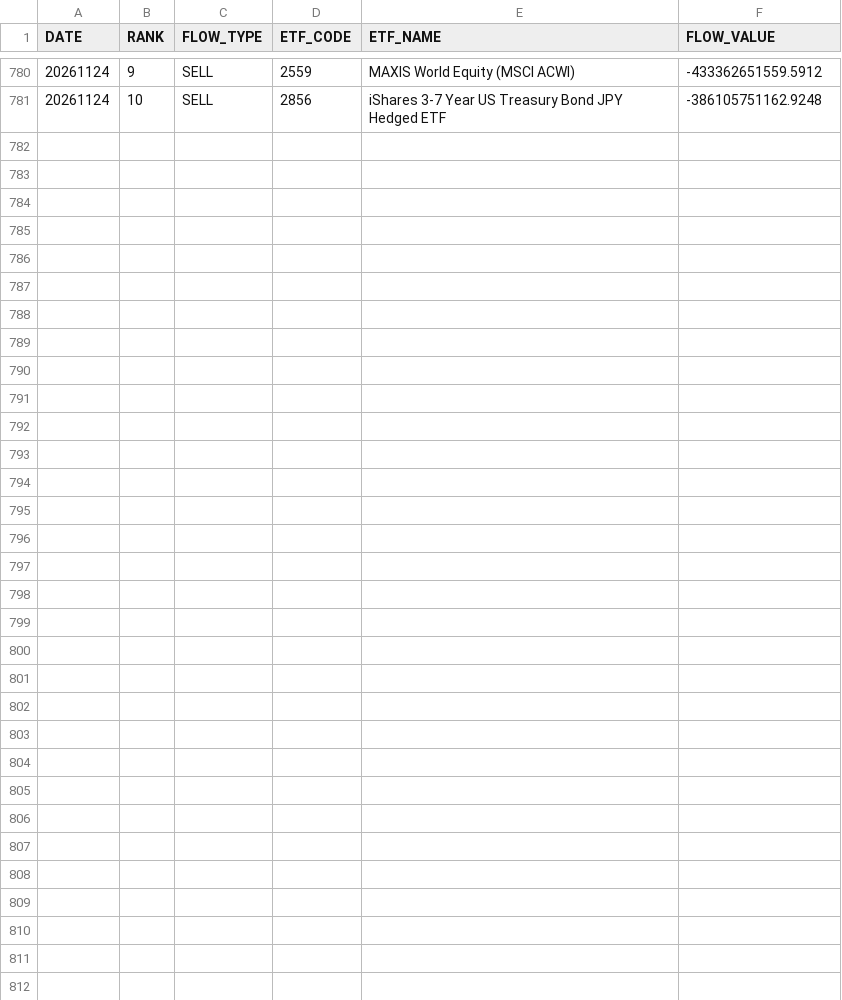
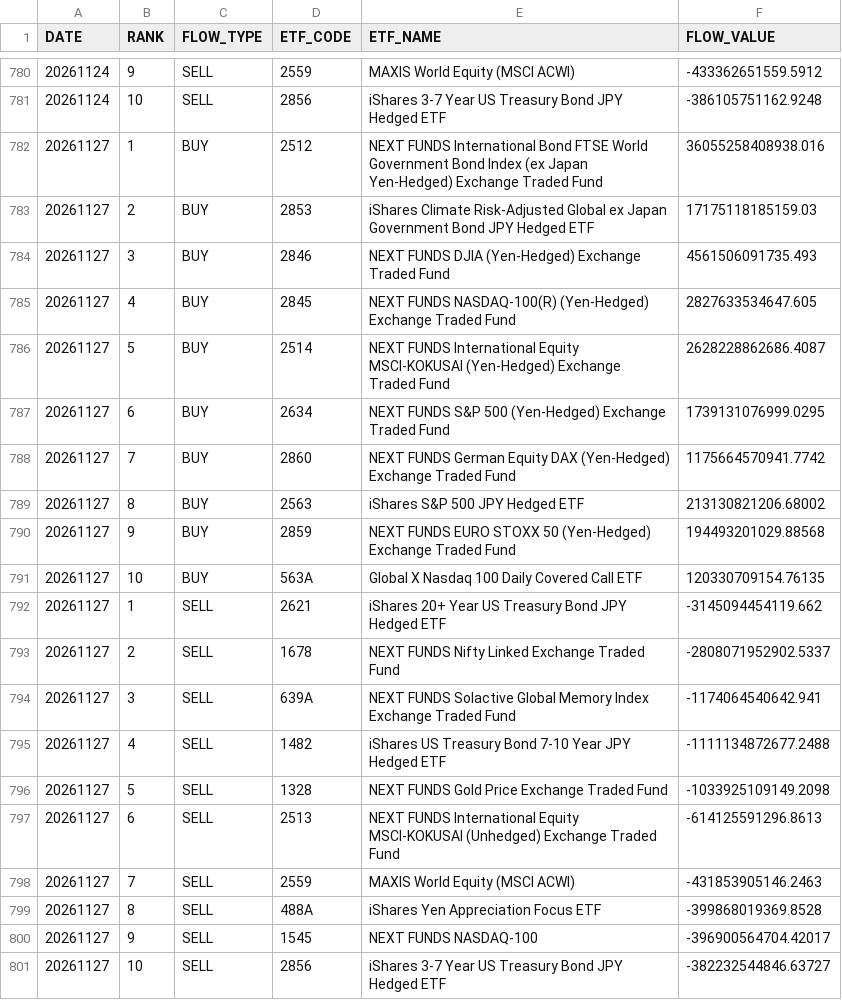
Before and after one commit to iamcoolkimo-source/ETF_Intelligence_Dashboard, a CSV file: docs/data/ETF_NET_FLOW_TOP10.csv, drawn as a sheet; only a part is shown, gaps mark what is left out.

```diff
--- a/docs/data/ETF_NET_FLOW_TOP10.csv
+++ b/docs/data/ETF_NET_FLOW_TOP10.csv
@@ -781 +781,21 @@
 20261124,10,SELL,2856,iShares 3-7 Year US Treasury Bond JPY Hedged ETF,-386105751162.9248
+20261127,1,BUY,2512,NEXT FUNDS International Bond FTSE World Government Bond Index (ex Japan Yen-Hedged) Exchange Traded Fund,36055258408938.016
+20261127,2,BUY,2853,iShares Climate Risk-Adjusted Global ex Japan Government Bond JPY Hedged ETF,17175118185159.03
+20261127,3,BUY,2846,NEXT FUNDS DJIA (Yen-Hedged) Exchange Traded Fund,4561506091735.493
+20261127,4,BUY,2845,NEXT FUNDS NASDAQ-100(R) (Yen-Hedged) Exchange Traded Fund,2827633534647.605
+20261127,5,BUY,2514,NEXT FUNDS International Equity MSCI-KOKUSAI (Yen-Hedged) Exchange Traded Fund,2628228862686.4087
+20261127,6,BUY,2634,NEXT FUNDS S&P 500 (Yen-Hedged) Exchange Traded Fund,1739131076999.0295
+20261127,7,BUY,2860,NEXT FUNDS German Equity DAX (Yen-Hedged) Exchange Traded Fund,1175664570941.7742
+20261127,8,BUY,2563,iShares S&P 500 JPY Hedged ETF,213130821206.68002
+20261127,9,BUY,2859,NEXT FUNDS EURO STOXX 50 (Yen-Hedged) Exchange Traded Fund,194493201029.88568
+20261127,10,BUY,563A,Global X Nasdaq 100 Daily Covered Call ETF,120330709154.76135
+20261127,1,SELL,2621,iShares 20+ Year US Treasury Bond JPY Hedged ETF,-3145094454119.662
+20261127,2,SELL,1678,NEXT FUNDS Nifty Linked Exchange Traded Fund,-2808071952902.5337
+20261127,3,SELL,639A,NEXT FUNDS Solactive Global Memory Index Exchange Traded Fund,-1174064540642.941
+20261127,4,SELL,1482,iShares US Treasury Bond 7-10 Year JPY Hedged ETF,-1111134872677.2488
+20261127,5,SELL,1328,NEXT FUNDS Gold Price Exchange Traded Fund,-1033925109149.2098
+20261127,6,SELL,2513,NEXT FUNDS International Equity MSCI-KOKUSAI (Unhedged) Exchange Traded Fund,-614125591296.8613
+20261127,7,SELL,2559,MAXIS World Equity (MSCI ACWI),-431853905146.2463
+20261127,8,SELL,488A,iShares Yen Appreciation Focus ETF,-399868019369.8528
+20261127,9,SELL,1545,NEXT FUNDS NASDAQ-100,-396900564704.42017
+20261127,10,SELL,2856,iShares 3-7 Year US Treasury Bond JPY Hedged ETF,-382232544846.63727
```
Also changed, not shown: docs/data/ETF_ACCUMULATION_RANKING.csv, docs/data/ETF_BUY_SELL_RANKING.csv, 2 other files.
